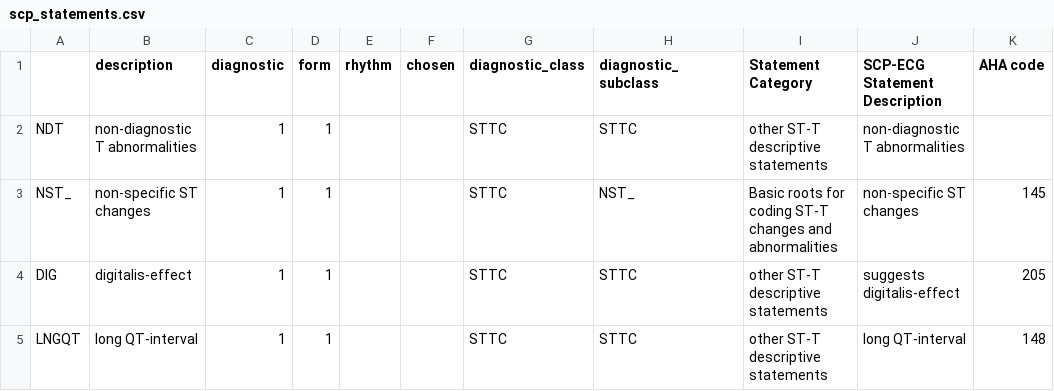
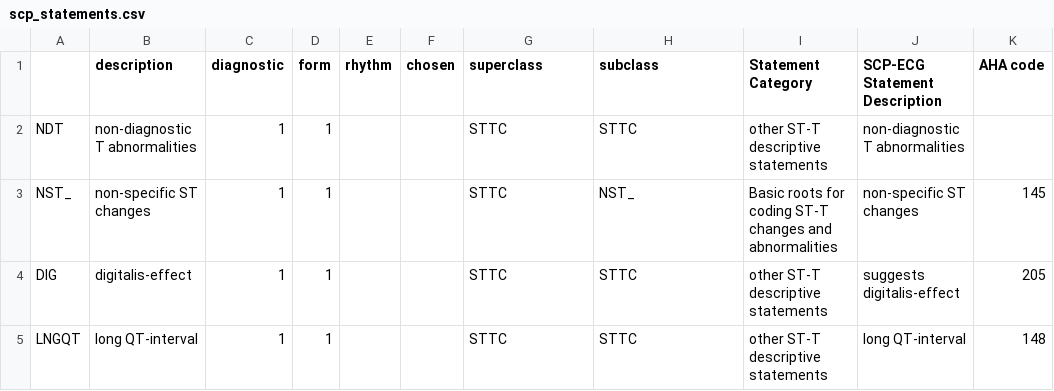
Before and after one commit to T-Fang/ECG_XAI, a CSV file: data/ptbxl/scp_statements.csv, drawn as a sheet; only a part is shown; the diff names each change by its address in the sheet, - before the commit and + after, or states it on an @@ line.

Commit message:
Add Ecg and EcgDataset class along with some data_utils

```diff
--- a/data/ptbxl/scp_statements.csv
+++ b/data/ptbxl/scp_statements.csv
-G1: diagnostic_class
+G1: superclass
-H1: diagnostic_subclass
+H1: subclass
```
Also changed, not shown: 4 other files.
